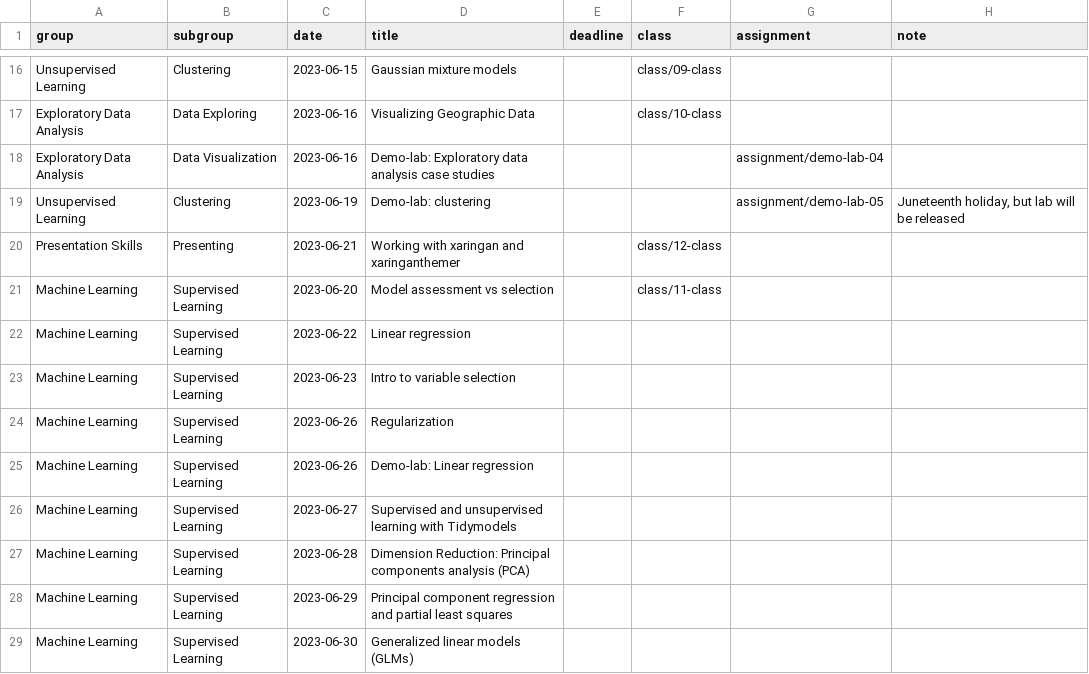
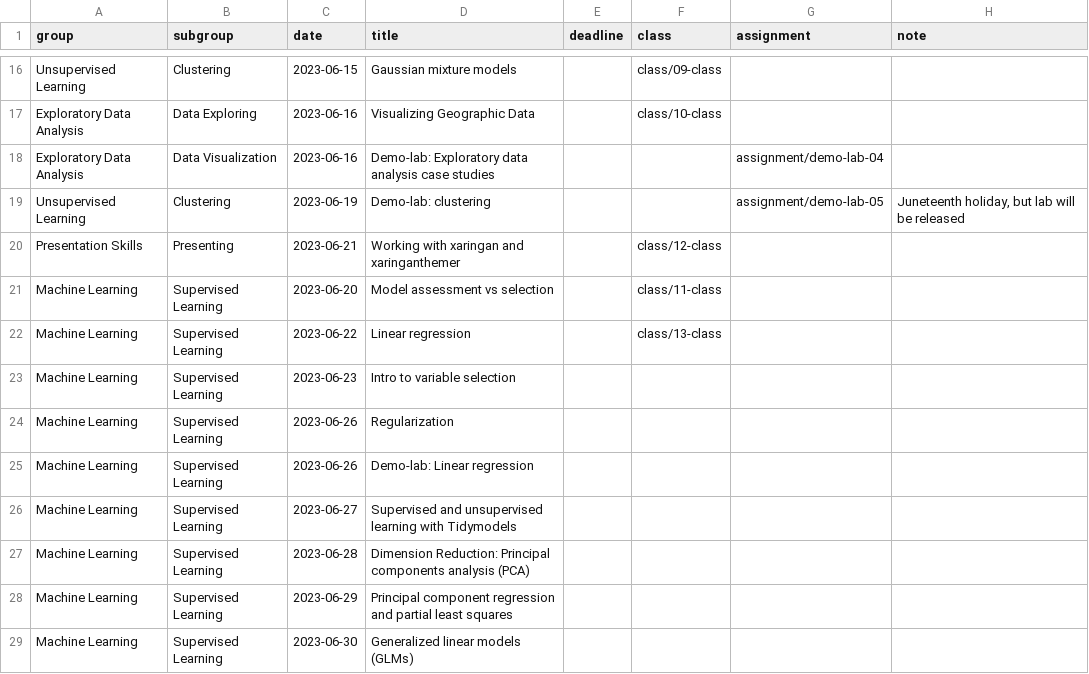
Before and after one commit to shamindras/sure2023, a CSV file: data/schedule.csv, drawn as a sheet; only a part is shown, gaps mark what is left out.

```diff
--- a/data/schedule.csv
+++ b/data/schedule.csv
@@ -21,3 +21,3 @@ Presentation Skills,Presenting,2023-06-21,Working with xaringan and xaringanthem
 Machine Learning,Supervised Learning,2023-06-20,Model assessment vs selection,,class/11-class,,
-Machine Learning,Supervised Learning,2023-06-22,Linear regression,,,,
+Machine Learning,Supervised Learning,2023-06-22,Linear regression,,class/13-class,,
 Machine Learning,Supervised Learning,2023-06-23,Intro to variable selection,,,,
```
Also changed, not shown: 39 other files.
